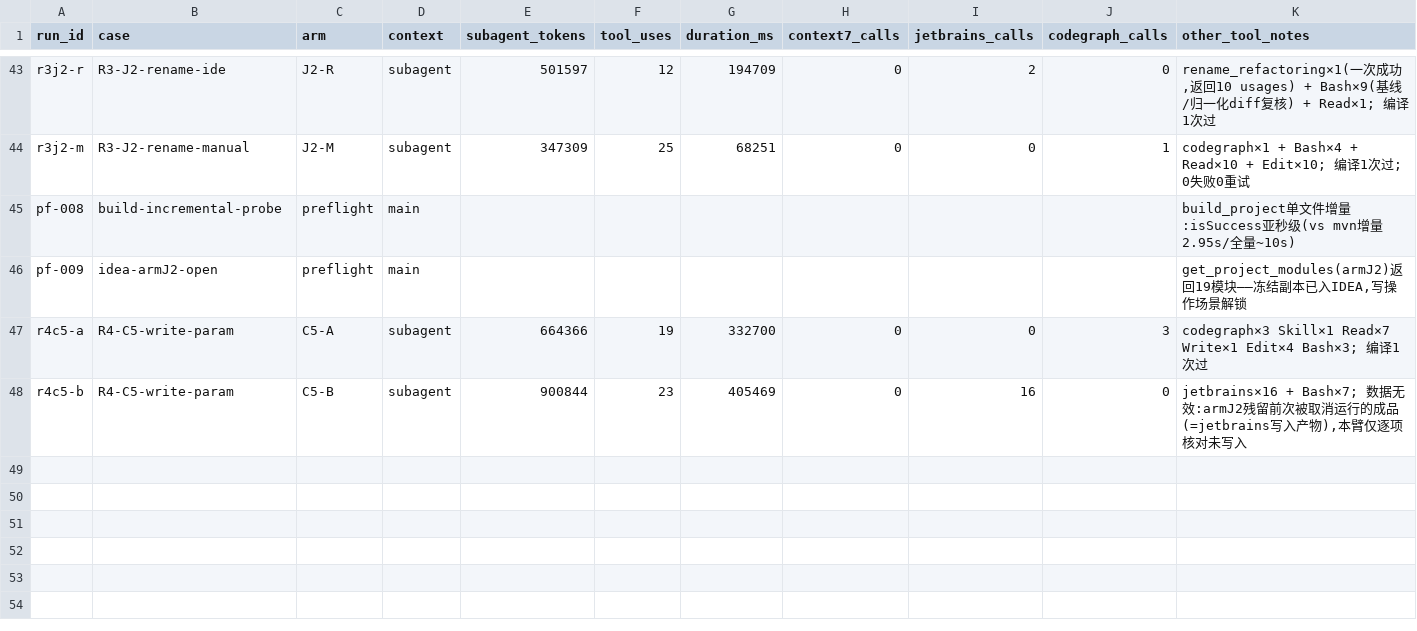
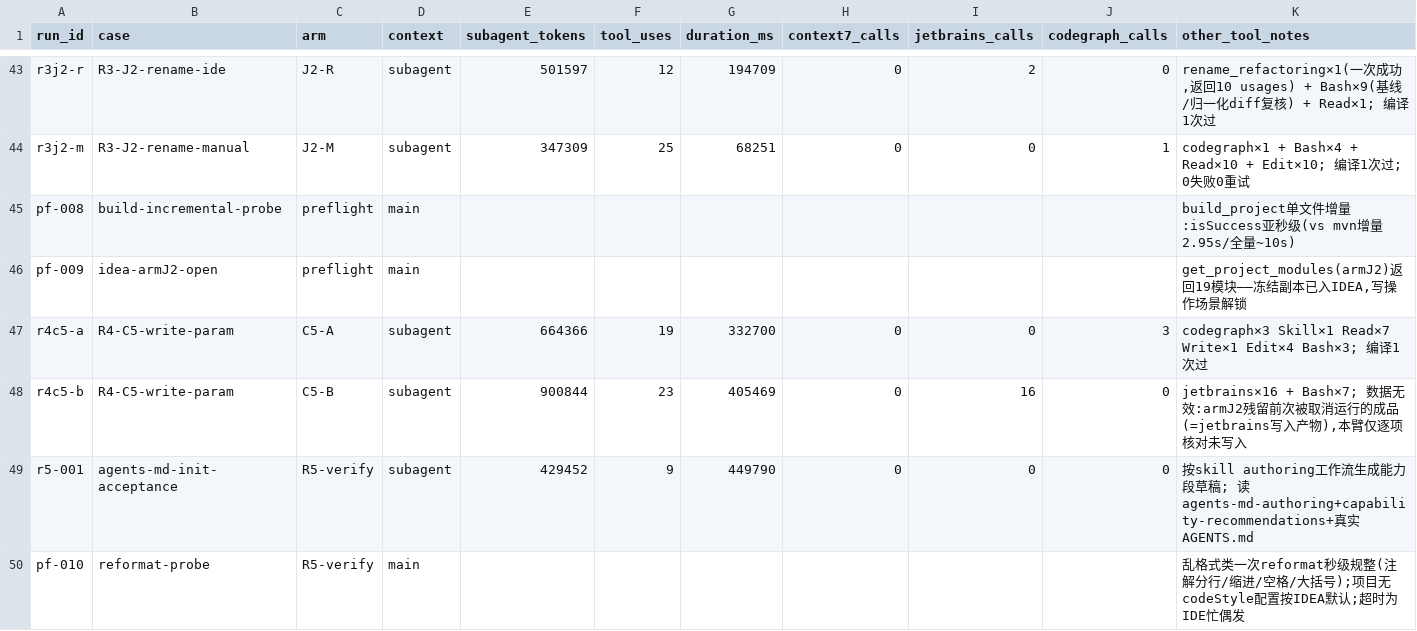
Before and after one commit to Lscrapider/scrapider-guidelines, a CSV file: .research/2026-10-24-jetbrains-context7-capability-pilot/metrics.csv, drawn as a sheet; only a part is shown, gaps mark what is left out; rows hold the shown columns only; the diff names each change by its address in the sheet, - before the commit and + after, or states it on an @@ line.

Commit message:
[upd] : 1. capability-recommendations 补 IDE 工具面小节与 inspection 脚本/三方符号场景，Context7 触发口径显式化（Trigger only 限定）         2. reformat_file 定位修正为写后收尾步骤（探针验证有效），同步 AGENTS.md 初始化验收记录与调研档案

```diff
--- a/.research/2026-10-24-jetbrains-context7-capability-pilot/metrics.csv
+++ b/.research/2026-10-24-jetbrains-context7-capability-pilot/metrics.csv
+row 49: r5-001 | agents-md-init-acceptance | R5-verify | subagent | 429452 | 9 | 449790 | 0 | 0 | 0 | 按skill authoring工作流生成能力段草稿; 读agents-md-authoring+capability-recommendations+真实AGENTS.md
+row 50: pf-010 | reformat-probe | R5-verify | main |  |  |  |  |  |  | 乱格式类一次reformat秒级规整(注解分行/缩进/空格/大括号);项目无codeStyle配置按IDEA默认;超时为IDE忙偶发
```
Also changed, not shown: 3 other files.
